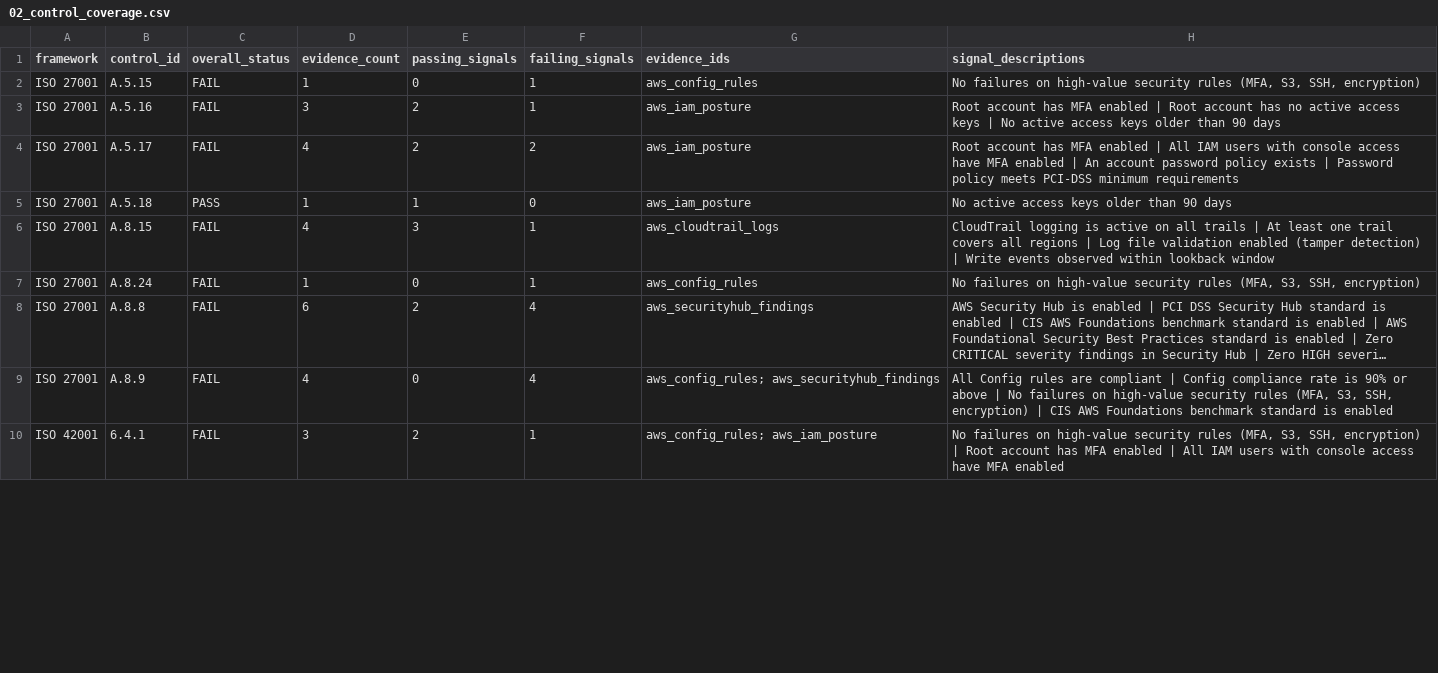
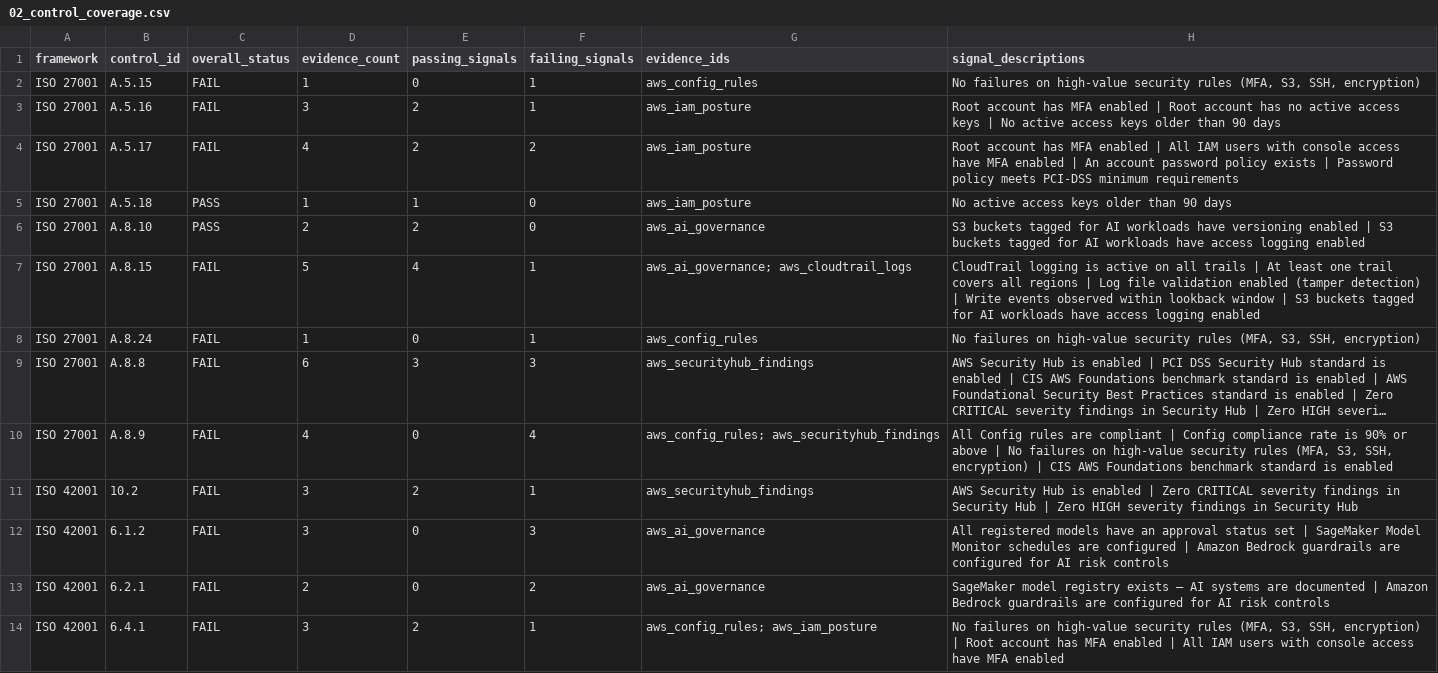
Before and after one commit to reeshiri/aws-compliance-as-code, a CSV file: reports/02_control_coverage.csv, drawn as a sheet; only a part is shown; long unchanged cells end in …; addresses are those after the commit; the diff covers the shown part only; the diff names each change by its address in the sheet, - before the commit and + after, or states it on an @@ line.

```diff
--- a/reports/02_control_coverage.csv
+++ b/reports/02_control_coverage.csv
+row 6: ISO 27001 | A.8.10 | PASS | 2 | 2 | 0 | aws_ai_governance | S3 buckets tagged for AI workloads have versioning enabled | S3 buckets tagged for AI workloads have access logging enabled
-D7 (evidence_count): 4
+D7 (evidence_count): 5
-E7 (passing_signals): 3
+E7 (passing_signals): 4
-G7 (evidence_ids): aws_cloudtrail_logs
+G7 (evidence_ids): aws_ai_governance; aws_cloudtrail_logs
-H7 (signal_descriptions): …lookback window
+H7 (signal_descriptions): …lookback window | S3 buckets tagged for AI workloads have access logging enabled
-E9 (passing_signals): 2
+E9 (passing_signals): 3
-F9 (failing_signals): 4
+F9 (failing_signals): 3
+row 11: ISO 42001 | 10.2 | FAIL | 3 | 2 | 1 | aws_securityhub_findings | AWS Security Hub is enabled | Zero CRITICAL severity findings in Security Hub | Zero HIGH severity findings in Security Hub
+row 12: ISO 42001 | 6.1.2 | FAIL | 3 | 0 | 3 | aws_ai_governance | All registered models have an approval status set | SageMaker Model Monitor schedules are configured | Amazon Bedrock guardrails are configured for AI risk controls
+row 13: ISO 42001 | 6.2.1 | FAIL | 2 | 0 | 2 | aws_ai_governance | SageMaker model registry exists — AI systems are documented | Amazon Bedrock guardrails are configured for AI risk controls
```
Also changed, not shown: 4 added rows and 10 edited cells elsewhere in this file, reports/01_summary.csv, reports/03_findings_detail.csv, 6 other files.
